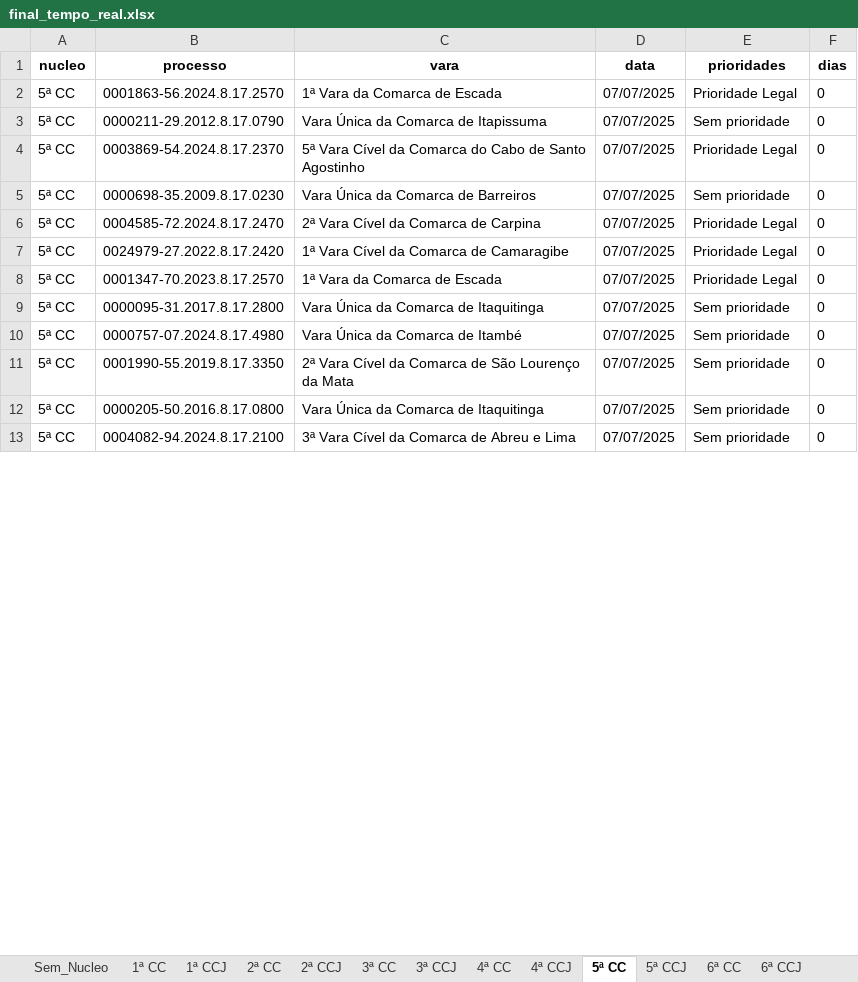
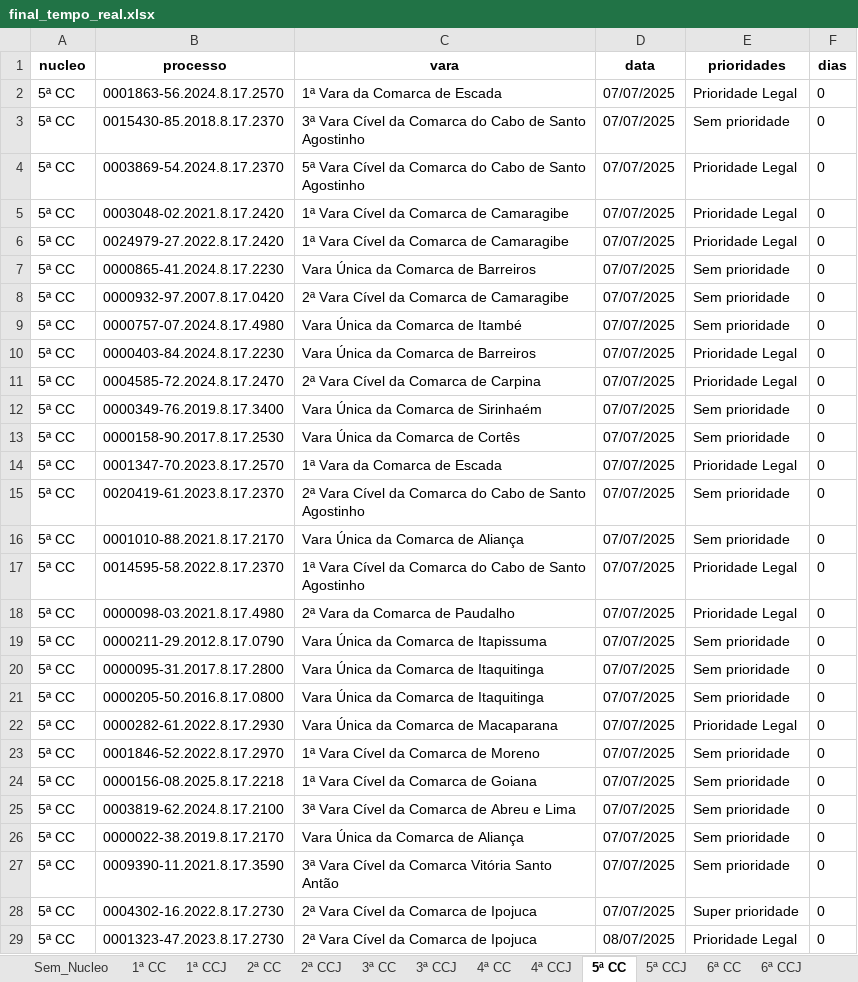
Before and after one commit to Fasri/analise_de, an Excel workbook: final_tempo_real.xlsx, sheet 5ª CC, drawn as a sheet; only a part is shown; the shorter side is filled out with more unchanged rows; values as stored, in another font and other column widths than the file's, no borders; removed rows and columns are numbered as before the commit, all else as after; the diff covers the shown part only; the diff names each change by its address in the sheet, - before the commit and + after, or states it on an @@ line.

```diff
--- a/final_tempo_real.xlsx (sheet 5ª CC)
+++ b/final_tempo_real.xlsx (sheet 5ª CC)
+row 3: 5ª CC | 0015430-85.2018.8.17.2370 | 3ª Vara Cível da Comarca do Cabo de Santo Agostinho | 07/07/2025 | Sem prioridade | 0
@@ row 21 moved to row 5: 5ª CC @@
@@ row 7 moved to row 6: 5ª CC @@
+row 7: 5ª CC | 0000865-41.2024.8.17.2230 | Vara Única da Comarca de Barreiros | 07/07/2025 | Sem prioridade | 0
+row 8: 5ª CC | 0000932-97.2007.8.17.0420 | 2ª Vara Cível da Comarca de Camaragibe | 07/07/2025 | Sem prioridade | 0
@@ row 10 moved to row 9: 5ª CC @@
@@ row 20 moved to row 10: 5ª CC @@
@@ row 6 moved to row 11: 5ª CC @@
+row 12: 5ª CC | 0000349-76.2019.8.17.3400 | Vara Única da Comarca de Sirinhaém | 07/07/2025 | Sem prioridade | 0
@@ row 17 moved to row 13: 5ª CC @@
@@ row 8 moved to row 14: 5ª CC @@
+row 15: 5ª CC | 0020419-61.2023.8.17.2370 | 2ª Vara Cível da Comarca do Cabo de Santo Agostinho | 07/07/2025 | Sem prioridade | 0
+row 16: 5ª CC | 0001010-88.2021.8.17.2170 | Vara Única da Comarca de Aliança | 07/07/2025 | Sem prioridade | 0
+row 17: 5ª CC | 0014595-58.2022.8.17.2370 | 1ª Vara Cível da Comarca do Cabo de Santo Agostinho | 07/07/2025 | Prioridade Legal | 0
@@ row 16 moved to row 18: 5ª CC @@
-row 5: 5ª CC | 0000698-35.2009.8.17.0230 | Vara Única da Comarca de Barreiros | 07/07/2025 | Sem prioridade | 0
-row 11: 5ª CC | 0001990-55.2019.8.17.3350 | 2ª Vara Cível da Comarca de São Lourenço da Mata | 07/07/2025 | Sem prioridade | 0
+row 22: 5ª CC | 0000282-61.2022.8.17.2930 | Vara Única da Comarca de Macaparana | 07/07/2025 | Prioridade Legal | 0
@@ row 19 moved to row 23: 5ª CC @@
+row 24: 5ª CC | 0000156-08.2025.8.17.2218 | 1ª Vara Cível da Comarca de Goiana | 07/07/2025 | Sem prioridade | 0
@@ row 14 moved to row 25: 5ª CC @@
+row 26: 5ª CC | 0000022-38.2019.8.17.2170 | Vara Única da Comarca de Aliança | 07/07/2025 | Sem prioridade | 0
+row 27: 5ª CC | 0009390-11.2021.8.17.3590 | 3ª Vara Cível da Comarca Vitória Santo Antão | 07/07/2025 | Sem prioridade | 0
+row 28: 5ª CC | 0004302-16.2022.8.17.2730 | 2ª Vara Cível da Comarca de Ipojuca | 07/07/2025 | Super prioridade | 0
+row 29: 5ª CC | 0001323-47.2023.8.17.2730 | 2ª Vara Cível da Comarca de Ipojuca | 08/07/2025 | Prioridade Legal | 0
```
Also changed, not shown: 112 added rows, 131 removed rows, 45 moved rows and 336 edited cells elsewhere in this sheet, sheet 7ª CC, sheet CONSOLIDADO, sheet 1ª CC, sheet 2ª CC, sheet 3ª CC, sheet 4ª CC, 8 more sheets, alerta_processos.xlsx, quantidade_processos.xlsx, 3 other files.
